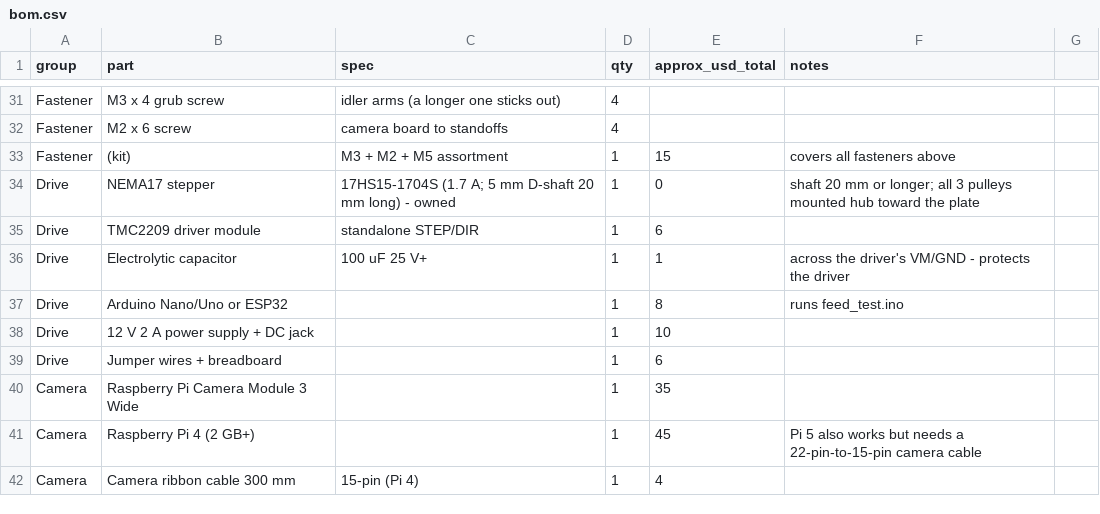
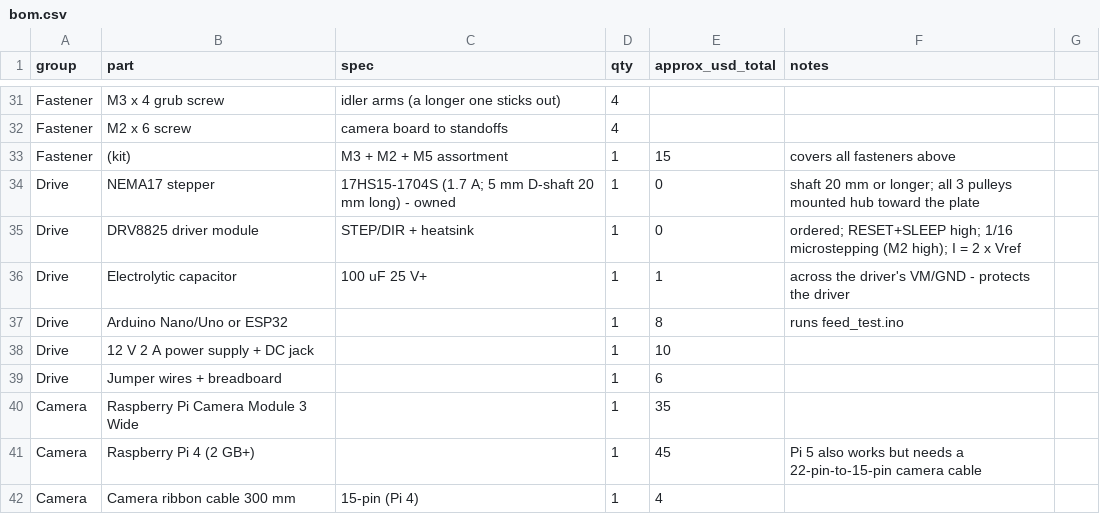
Before and after one commit to rigvedepur/receipt-scanner, a CSV file: feed-rig/bom.csv, drawn as a sheet; only a part is shown, gaps mark what is left out.

```diff
--- a/feed-rig/bom.csv
+++ b/feed-rig/bom.csv
@@ -34,3 +34,3 @@ Fastener,(kit),M3 + M2 + M5 assortment,1,15,covers all fasteners above
 Drive,NEMA17 stepper,17HS15-1704S (1.7 A; 5 mm D-shaft 20 mm long) - owned,1,0,shaft 20 mm or longer; all 3 pulleys mounted hub toward the plate
-Drive,TMC2209 driver module,standalone STEP/DIR,1,6,
+Drive,DRV8825 driver module,STEP/DIR + heatsink,1,0,ordered; RESET+SLEEP high; 1/16 microstepping (M2 high); I = 2 x Vref
 Drive,Electrolytic capacitor,100 uF 25 V+,1,1,across the driver's VM/GND - protects the driver
```
Also changed, not shown: 15 other files.
